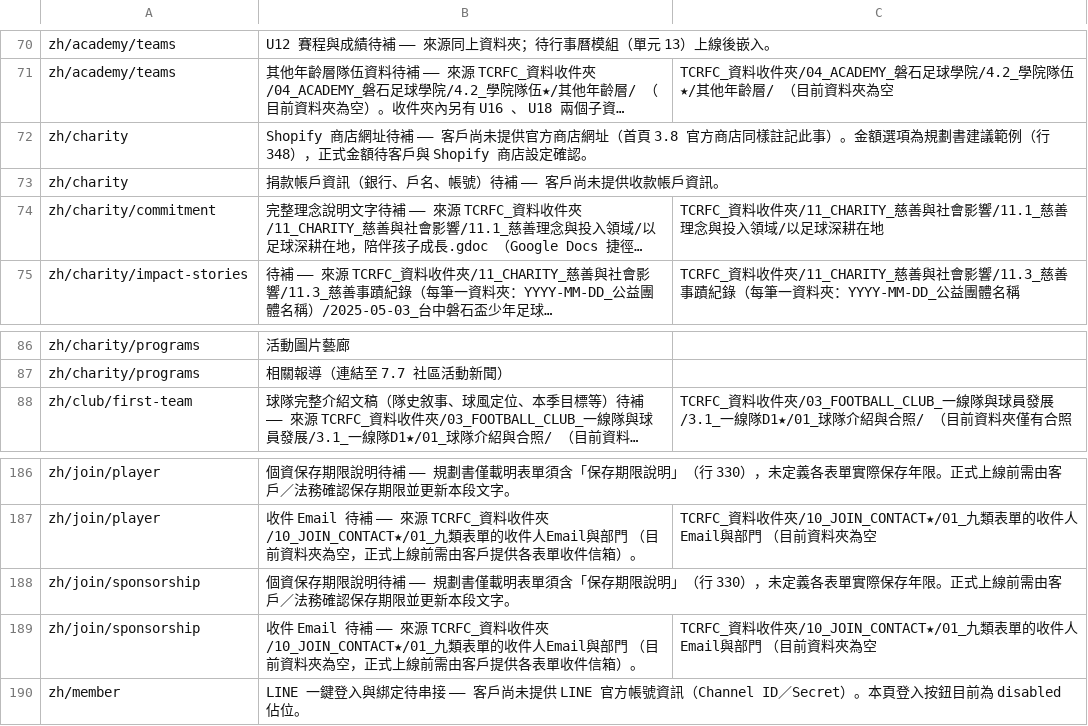
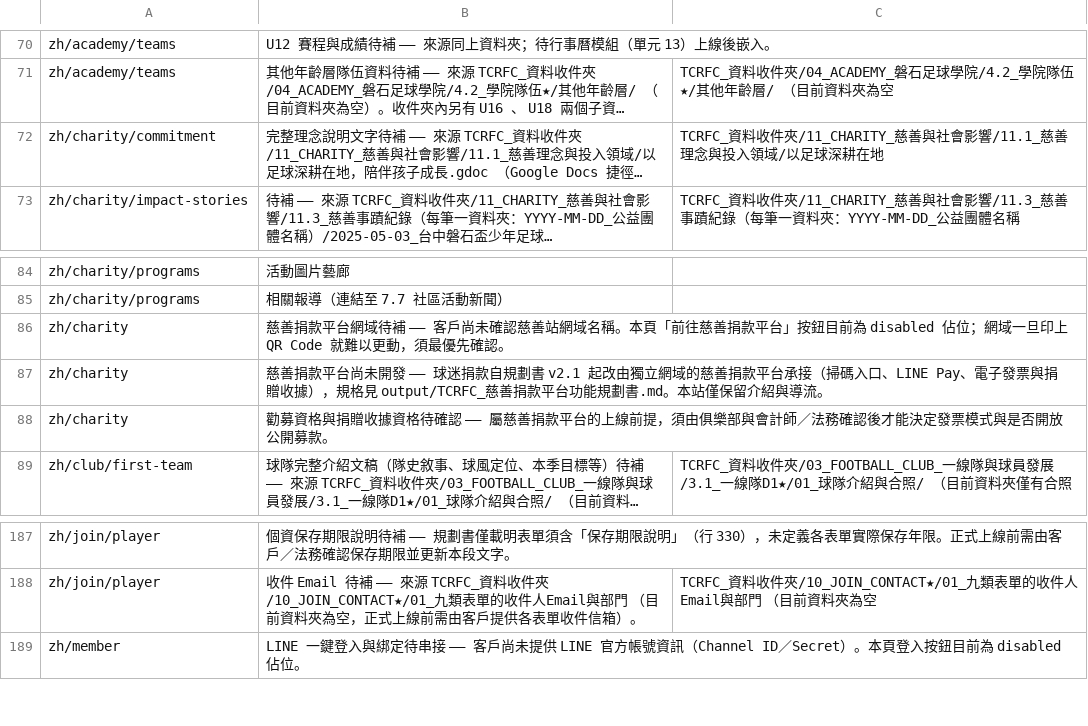
Before and after one commit to waiting0201/tcrfc, a CSV file: content/migration/待補內容清單.csv, drawn as a sheet; only a part is shown, gaps mark what is left out; long unchanged cells end in …; removed rows and columns are numbered as before the commit, all else as after; the diff names each change by its address in the sheet, - before the commit and + after, or states it on an @@ line.

```diff
--- a/content/migration/待補內容清單.csv
+++ b/content/migration/待補內容清單.csv
-row 72: zh/charity | Shopify 商店網址待補 —— 客戶尚未提供官方商店網址（首頁 3.8 官方商店同樣註記此事）。金額選項為規劃書建議範例（行 348），正式金額待客戶與 Shopify 商店設定確認。
-row 73: zh/charity | 捐款帳戶資訊（銀行、戶名、帳號）待補 —— 客戶尚未提供收款帳戶資訊。
+row 86: zh/charity | 慈善捐款平台網域待補 —— 客戶尚未確認慈善站網域名稱。本頁「前往慈善捐款平台」按鈕目前為 disabled 佔位；網域一旦印上 QR Code 就難以更動，須最優先確認。
+row 87: zh/charity | 慈善捐款平台尚未開發 —— 球迷捐款自規劃書 v2.1 起改由獨立網域的慈善捐款平台承接（掃碼入口、LINE Pay、電子發票與捐贈收據），規格見 output/TCRFC_慈善捐款平台功能規劃書.md。本站僅保留介紹與導流。
+row 88: zh/charity | 勸募資格與捐贈收據資格待確認 —— 屬慈善捐款平台的上線前提，須由俱樂部與會計師／法務確認後才能決定發票模式與是否開放公開募款。
-row 188: zh/join/sponsorship | 個資保存期限說明待補 —— 規劃書僅載明表單須含「保存期限說明」（行 330），未定義各表單實際保存年限。正式上線前需由客戶／法務確認保存期限並更新本段文字。
-row 189: zh/join/sponsorship | 收件 Email 待補 —— 來源 TCRFC_資料收件夾/10_JOIN_CONTACT★/01_九類表單的收件人Email與部門 （目前資料夾為空，正式上線前需由客戶提供各表單收件信箱）。 | TCRFC_資料收件夾/10_JOIN_CONTACT★/01_九類表單的收件人Email與部門 （目前資料夾為空
```
Also changed, not shown: 24 other files.
